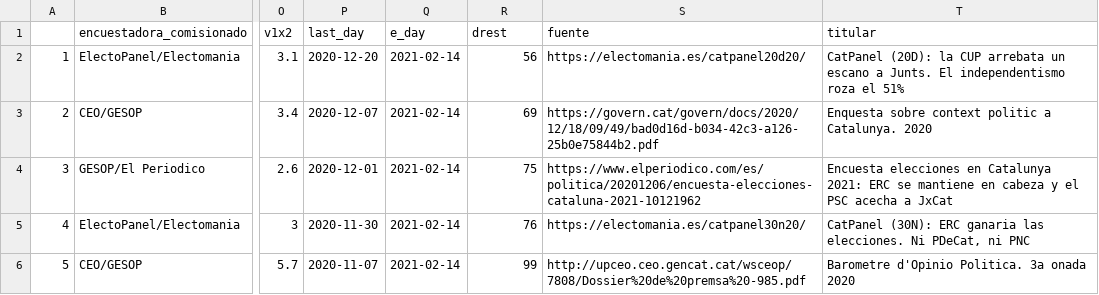
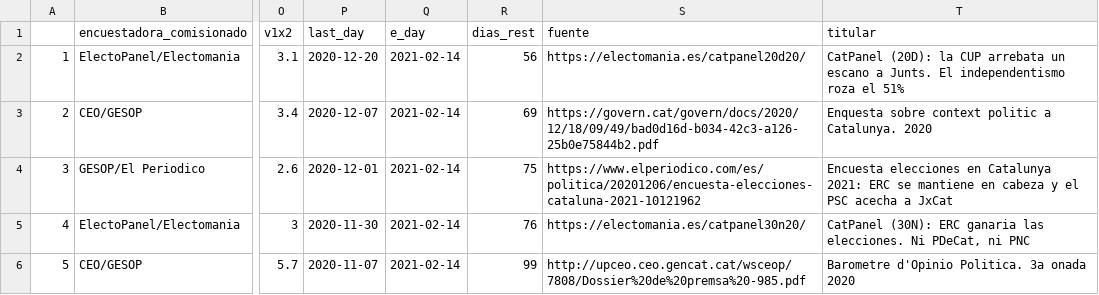
Before and after one commit to endikasatu/catalunya-2021-model, a CSV file: data/polls-catalunya-2021.csv, drawn as a sheet; only a part is shown, gaps mark what is left out; the diff names each change by its address in the sheet, - before the commit and + after, or states it on an @@ line.

```diff
--- a/data/polls-catalunya-2021.csv
+++ b/data/polls-catalunya-2021.csv
-R1: drest
+R1: dias_rest
```
Also changed, not shown: data/pde-plus-polls-catalunya-2021.csv, data/pde-resumen-catalunya-2021.csv.
